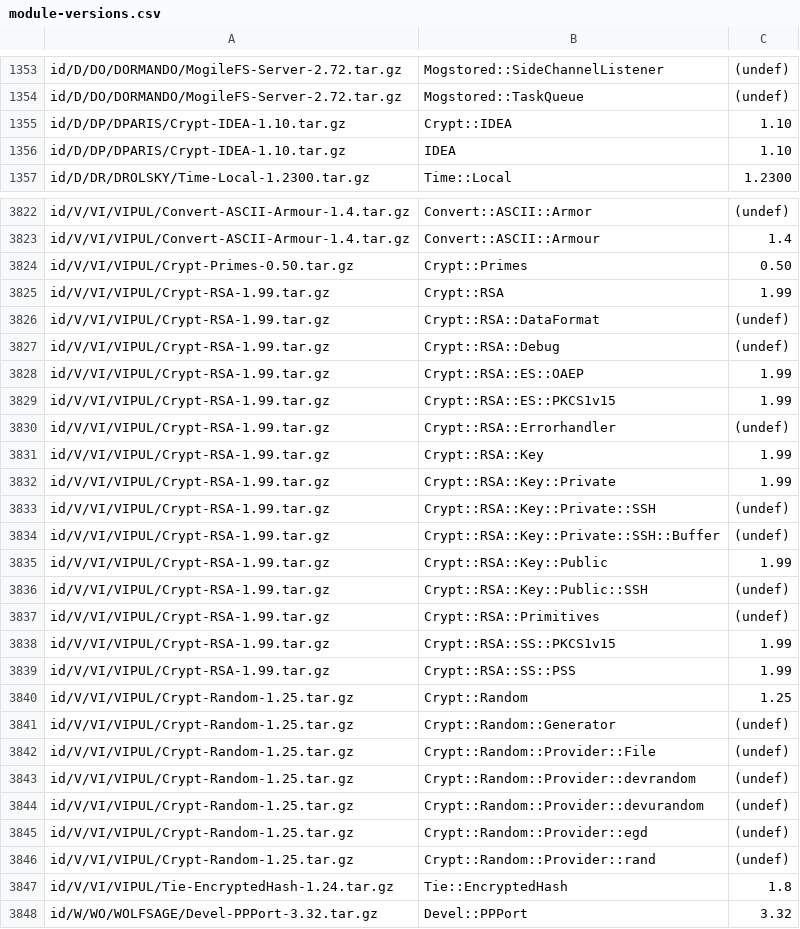
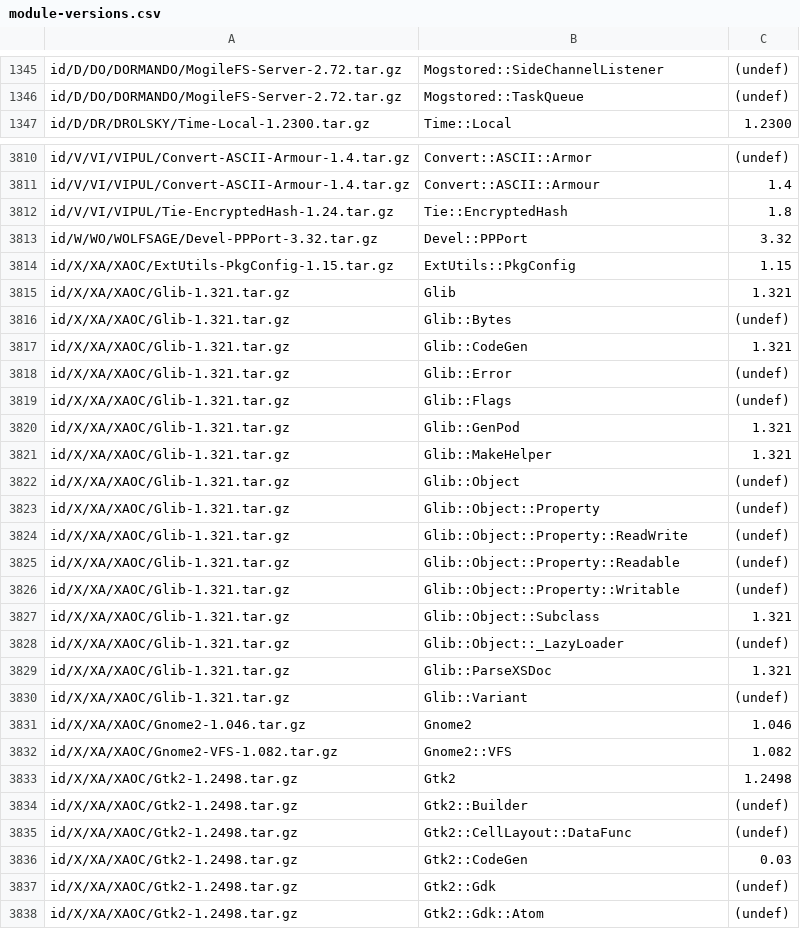
Before and after one commit to kentnl/Gentoo-Util-VirtualDepend, a CSV file: share/module-versions.csv, drawn as a sheet; only a part is shown, gaps mark what is left out; the shorter side is filled out with more unchanged rows; the diff covers the shown part only; the diff names each change by its address in the sheet, - before the commit and + after, or states it on an @@ line.

Commit message:
Remove special casings for Crypt-* family

```diff
--- a/share/module-versions.csv
+++ b/share/module-versions.csv
-row 1355: id/D/DP/DPARIS/Crypt-IDEA-1.10.tar.gz | Crypt::IDEA | 1.10
-row 1356: id/D/DP/DPARIS/Crypt-IDEA-1.10.tar.gz | IDEA | 1.10
-row 3824: id/V/VI/VIPUL/Crypt-Primes-0.50.tar.gz | Crypt::Primes | 0.50
-row 3825: id/V/VI/VIPUL/Crypt-RSA-1.99.tar.gz | Crypt::RSA | 1.99
-row 3826: id/V/VI/VIPUL/Crypt-RSA-1.99.tar.gz | Crypt::RSA::DataFormat | (undef)
-row 3827: id/V/VI/VIPUL/Crypt-RSA-1.99.tar.gz | Crypt::RSA::Debug | (undef)
-row 3828: id/V/VI/VIPUL/Crypt-RSA-1.99.tar.gz | Crypt::RSA::ES::OAEP | 1.99
-row 3829: id/V/VI/VIPUL/Crypt-RSA-1.99.tar.gz | Crypt::RSA::ES::PKCS1v15 | 1.99
-row 3830: id/V/VI/VIPUL/Crypt-RSA-1.99.tar.gz | Crypt::RSA::Errorhandler | (undef)
-row 3831: id/V/VI/VIPUL/Crypt-RSA-1.99.tar.gz | Crypt::RSA::Key | 1.99
-row 3832: id/V/VI/VIPUL/Crypt-RSA-1.99.tar.gz | Crypt::RSA::Key::Private | 1.99
-row 3833: id/V/VI/VIPUL/Crypt-RSA-1.99.tar.gz | Crypt::RSA::Key::Private::SSH | (undef)
-row 3834: id/V/VI/VIPUL/Crypt-RSA-1.99.tar.gz | Crypt::RSA::Key::Private::SSH::Buffer | (undef)
-row 3835: id/V/VI/VIPUL/Crypt-RSA-1.99.tar.gz | Crypt::RSA::Key::Public | 1.99
-row 3836: id/V/VI/VIPUL/Crypt-RSA-1.99.tar.gz | Crypt::RSA::Key::Public::SSH | (undef)
-row 3837: id/V/VI/VIPUL/Crypt-RSA-1.99.tar.gz | Crypt::RSA::Primitives | (undef)
-row 3838: id/V/VI/VIPUL/Crypt-RSA-1.99.tar.gz | Crypt::RSA::SS::PKCS1v15 | 1.99
-row 3839: id/V/VI/VIPUL/Crypt-RSA-1.99.tar.gz | Crypt::RSA::SS::PSS | 1.99
-row 3840: id/V/VI/VIPUL/Crypt-Random-1.25.tar.gz | Crypt::Random | 1.25
-row 3841: id/V/VI/VIPUL/Crypt-Random-1.25.tar.gz | Crypt::Random::Generator | (undef)
-row 3842: id/V/VI/VIPUL/Crypt-Random-1.25.tar.gz | Crypt::Random::Provider::File | (undef)
-row 3843: id/V/VI/VIPUL/Crypt-Random-1.25.tar.gz | Crypt::Random::Provider::devrandom | (undef)
-row 3844: id/V/VI/VIPUL/Crypt-Random-1.25.tar.gz | Crypt::Random::Provider::devurandom | (undef)
-row 3845: id/V/VI/VIPUL/Crypt-Random-1.25.tar.gz | Crypt::Random::Provider::egd | (undef)
-row 3846: id/V/VI/VIPUL/Crypt-Random-1.25.tar.gz | Crypt::Random::Provider::rand | (undef)
```
Also changed, not shown: 10 removed rows elsewhere in this file, share/dist-to-gentoo.csv, share/dist-versions.csv, 3 other files.
